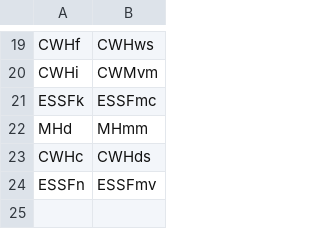
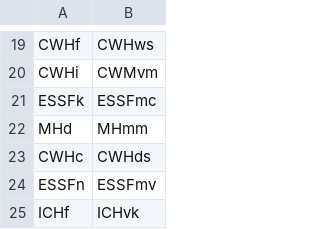
Before and after one commit to hgriesbauer/SAF_planting_NorthArea, a CSV file: data-raw/oldBGC_Lookup.csv, drawn as a sheet; only a part is shown, gaps mark what is left out; the diff names each change by its address in the sheet, - before the commit and + after, or states it on an @@ line.

Commit message:
Final data clean and upload

```diff
--- a/data-raw/oldBGC_Lookup.csv
+++ b/data-raw/oldBGC_Lookup.csv
+row 25: ICHf | ICHvk
```
Also changed, not shown: 5 other files.
